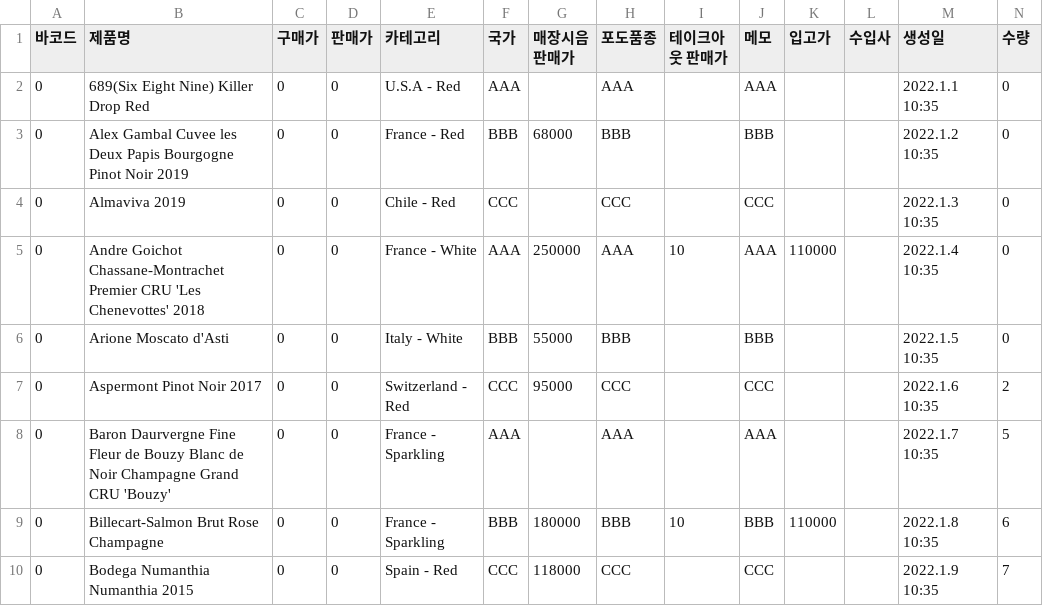
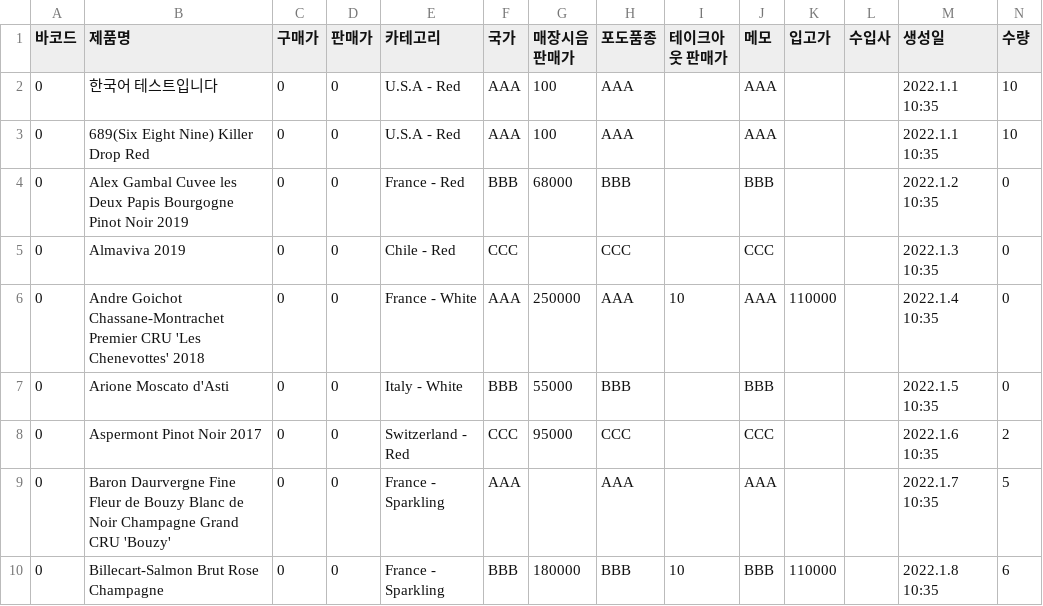
Before and after one commit to Lunavine/lunavine.github.io, a CSV file: proj/public/data/data.csv, drawn as a sheet; only a part is shown; the shorter side is filled out with more unchanged rows.

```diff
--- a/proj/public/data/data.csv
+++ b/proj/public/data/data.csv
@@ -1,3 +1,4 @@
 바코드,제품명,구매가,판매가,카테고리,국가,매장시음 판매가,포도품종,테이크아웃 판매가,메모,입고가,수입사,생성일,수량
-0,689(Six Eight Nine) Killer Drop Red,0,0,U.S.A - Red,AAA,,AAA,,AAA,,,2022.1.1 10:35,0
+0,한국어 테스트입니다,0,0,U.S.A - Red,AAA,100,AAA,,AAA,,,2022.1.1 10:35,10
+0,689(Six Eight Nine) Killer Drop Red,0,0,U.S.A - Red,AAA,100,AAA,,AAA,,,2022.1.1 10:35,10
 0,Alex Gambal Cuvee les Deux Papis Bourgogne Pinot Noir 2019,0,0,France - Red,BBB,68000,BBB,,BBB,,,2022.1.2 10:35,0
```
Also changed, not shown: public/data/data.csv, 12 other files.
